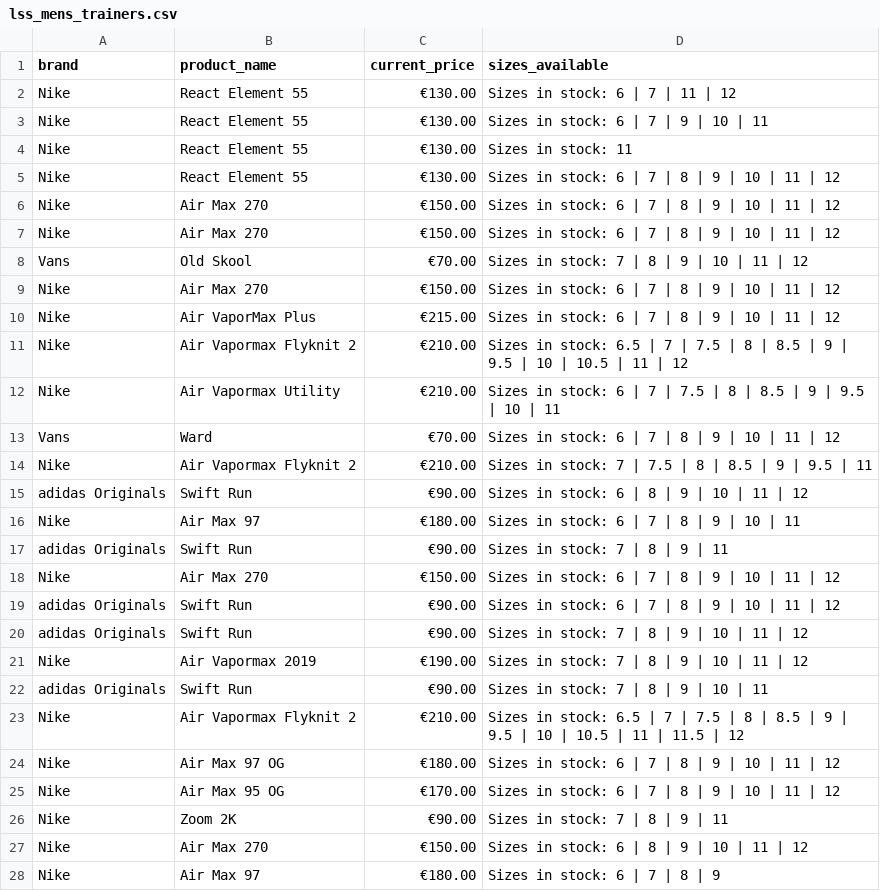
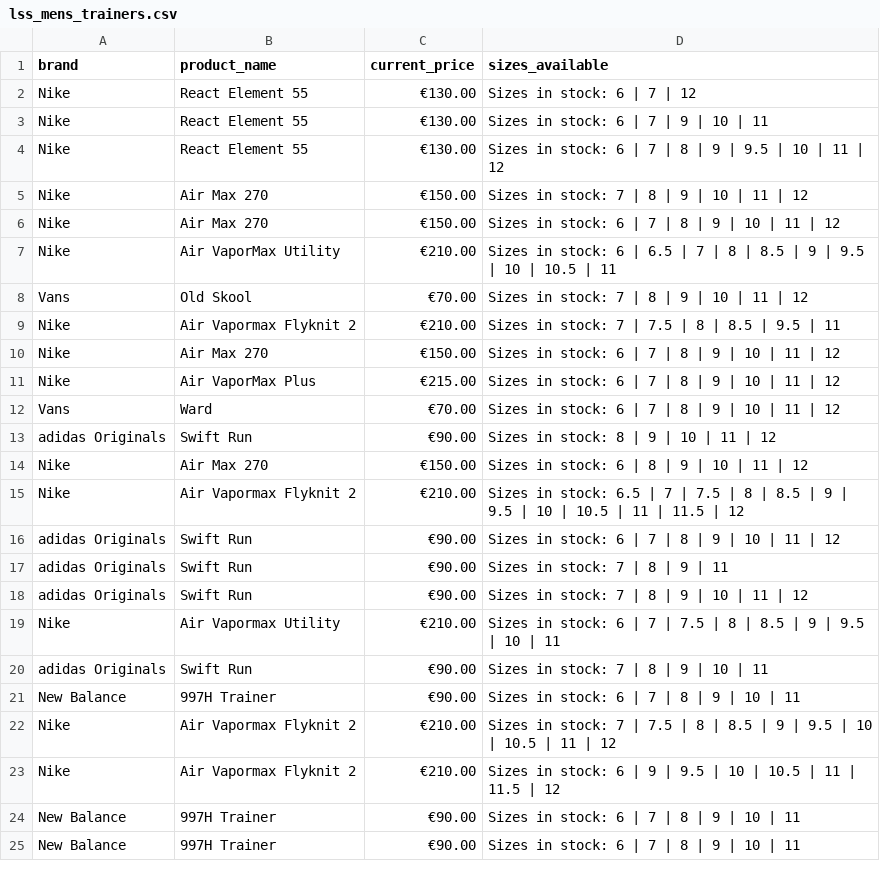
Before and after one commit to olanbuckeridge/BrogaNua, a CSV file: web-scraping/data/lss_mens_trainers.csv, drawn as a sheet; only a part is shown; the shorter side is filled out with more unchanged rows; the diff covers the shown part only.

```diff
--- a/web-scraping/data/lss_mens_trainers.csv
+++ b/web-scraping/data/lss_mens_trainers.csv
@@ -1,28 +1,22 @@
 brand, product_name, current_price, sizes_available
-Nike,React Element 55,€130.00,Sizes in stock: 6 |  7 |  11 |  12
+Nike,React Element 55,€130.00,Sizes in stock: 6 |  7 |  12
 Nike,React Element 55,€130.00,Sizes in stock: 6 |  7 |  9 |  10 |  11
-Nike,React Element 55,€130.00,Sizes in stock: 11
-Nike,React Element 55,€130.00,Sizes in stock: 6 |  7 |  8 |  9 |  10 |  11 |  12
+Nike,React Element 55,€130.00,Sizes in stock: 6 |  7 |  8 |  9 |  9.5 |  10 |  11 |  12
+Nike,Air Max 270,€150.00,Sizes in stock: 7 |  8 |  9 |  10 |  11 |  12
 Nike,Air Max 270,€150.00,Sizes in stock: 6 |  7 |  8 |  9 |  10 |  11 |  12
-Nike,Air Max 270,€150.00,Sizes in stock: 6 |  7 |  8 |  9 |  10 |  11 |  12
+Nike,Air VaporMax Utility,€210.00,Sizes in stock: 6 |  6.5 |  7 |  8 |  8.5 |  9 |  9.5 |  10 |  10.5 |  11
 Vans,Old Skool,€70.00,Sizes in stock: 7 |  8 |  9 |  10 |  11 |  12
+Nike,Air Vapormax Flyknit 2,€210.00,Sizes in stock: 7 |  7.5 |  8 |  8.5 |  9.5 |  11
 Nike,Air Max 270,€150.00,Sizes in stock: 6 |  7 |  8 |  9 |  10 |  11 |  12
 Nike,Air VaporMax Plus,€215.00,Sizes in stock: 6 |  7 |  8 |  9 |  10 |  11 |  12
-Nike,Air Vapormax Flyknit 2,€210.00,Sizes in stock: 6.5 |  7 |  7.5 |  8 |  8.5 |  9 |  9.5 |  10 |  10.5 |  11 |  12
+Vans,Ward,€70.00,Sizes in stock: 6 |  7 |  8 |  9 |  10 |  11 |  12
+adidas Originals,Swift Run,€90.00,Sizes in stock: 8 |  9 |  10 |  11 |  12
+Nike,Air Max 270,€150.00,Sizes in stock: 6 |  8 |  9 |  10 |  11 |  12
+Nike,Air Vapormax Flyknit 2,€210.00,Sizes in stock: 6.5 |  7 |  7.5 |  8 |  8.5 |  9 |  9.5 |  10 |  10.5 |  11 |  11.5 |  12
+adidas Originals,Swift Run,€90.00,Sizes in stock: 6 |  7 |  8 |  9 |  10 |  11 |  12
+adidas Originals,Swift Run,€90.00,Sizes in stock: 7 |  8 |  9 |  11
+adidas Originals,Swift Run,€90.00,Sizes in stock: 7 |  8 |  9 |  10 |  11 |  12
 Nike,Air Vapormax Utility,€210.00,Sizes in stock: 6 |  7 |  7.5 |  8 |  8.5 |  9 |  9.5 |  10 |  11
-Vans,Ward,€70.00,Sizes in stock: 6 |  7 |  8 |  9 |  10 |  11 |  12
-Nike,Air Vapormax Flyknit 2,€210.00,Sizes in stock: 7 |  7.5 |  8 |  8.5 |  9 |  9.5 |  11
-adidas Originals,Swift Run,€90.00,Sizes in stock: 6 |  8 |  9 |  10 |  11 |  12
-Nike,Air Max 97,€180.00,Sizes in stock: 6 |  7 |  8 |  9 |  10 |  11
-adidas Originals,Swift Run,€90.00,Sizes in stock: 7 |  8 |  9 |  11
-Nike,Air Max 270,€150.00,Sizes in stock: 6 |  7 |  8 |  9 |  10 |  11 |  12
-adidas Originals,Swift Run,€90.00,Sizes in stock: 6 |  7 |  8 |  9 |  10 |  11 |  12
-adidas Originals,Swift Run,€90.00,Sizes in stock: 7 |  8 |  9 |  10 |  11 |  12
-Nike,Air Vapormax 2019,€190.00,Sizes in stock: 7 |  8 |  9 |  10 |  11 |  12
 adidas Originals,Swift Run,€90.00,Sizes in stock: 7 |  8 |  9 |  10 |  11
-Nike,Air Vapormax Flyknit 2,€210.00,Sizes in stock: 6.5 |  7 |  7.5 |  8 |  8.5 |  9 |  9.5 |  10 |  10.5 |  11 |  11.5 |  12
-Nike,Air Max 97 OG,€180.00,Sizes in stock: 6 |  7 |  8 |  9 |  10 |  11 |  12
-Nike,Air Max 95 OG,€170.00,Sizes in stock: 6 |  7 |  8 |  9 |  10 |  11 |  12
-Nike,Zoom 2K,€90.00,Sizes in stock: 7 |  8 |  9 |  11
-Nike,Air Max 270,€150.00,Sizes in stock: 6 |  8 |  9 |  10 |  11 |  12
-Nike,Air Max 97,€180.00,Sizes in stock: 6 |  7 |  8 |  9
+New Balance,997H Trainer,€90.00,Sizes in stock: 6 |  7 |  8 |  9 |  10 |  11
+Nike,Air Vapormax Flyknit 2,€210.00,Sizes in stock: 7 |  7.5 |  8 |  8.5 |  9 |  9.5 |  10 |  10.5 |  11 |  12
```
Also changed, not shown: 14 added rows, 13 removed rows, 22 moved rows and 7 edited cells elsewhere in this file, 1 other file.
